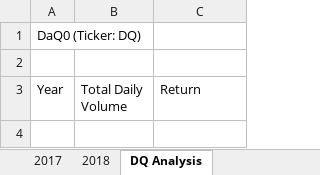
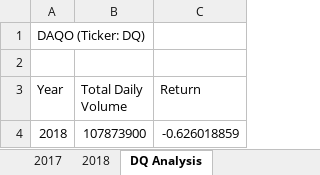
Before and after one commit to sbull32/Stock_Analysis, an Excel workbook: green_stocks.xlsm, sheet DQ Analysis, drawn as a sheet; values as stored, in another font and other column widths than the file's, no borders; charts and pictures not drawn; the diff names each change by its address in the sheet, - before the commit and + after, or states it on an @@ line.

Commit message:
Added analysis by year button and macro

```diff
--- a/green_stocks.xlsm (sheet DQ Analysis)
+++ b/green_stocks.xlsm (sheet DQ Analysis)
-A1 (Year): DaQ0 (Ticker: DQ)
+A1 (Year): DAQO (Ticker: DQ)
+row 4: 2018 | 107873900 | -0.626018859
```
Also changed, not shown: sheet All Stocks Analysis, charts or pictures.
